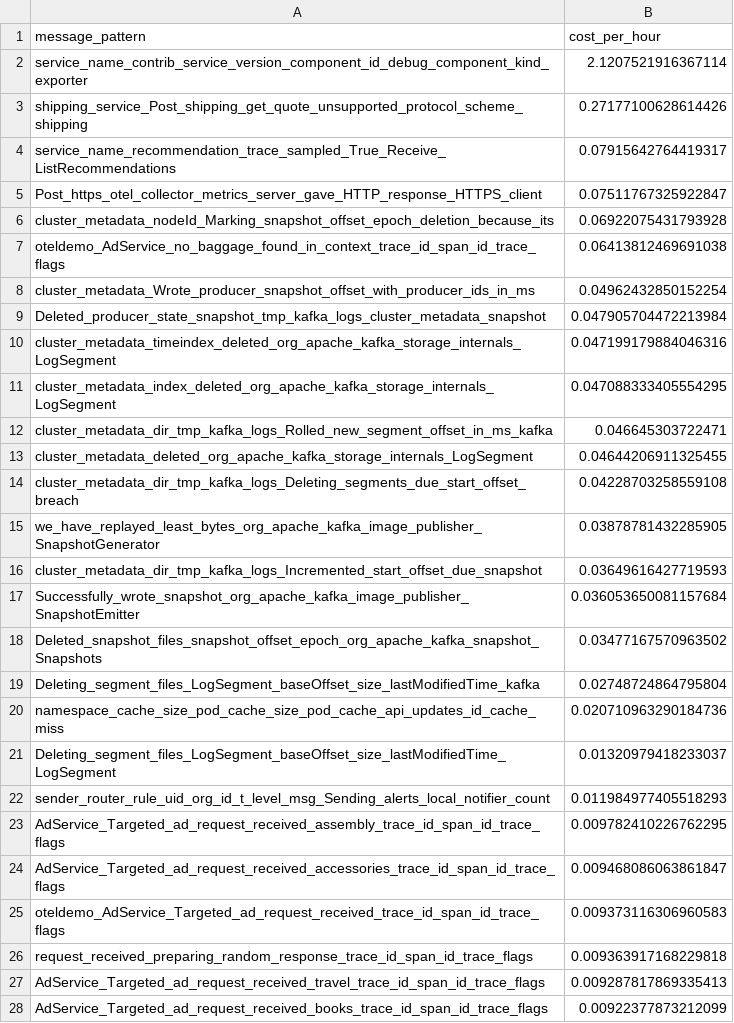
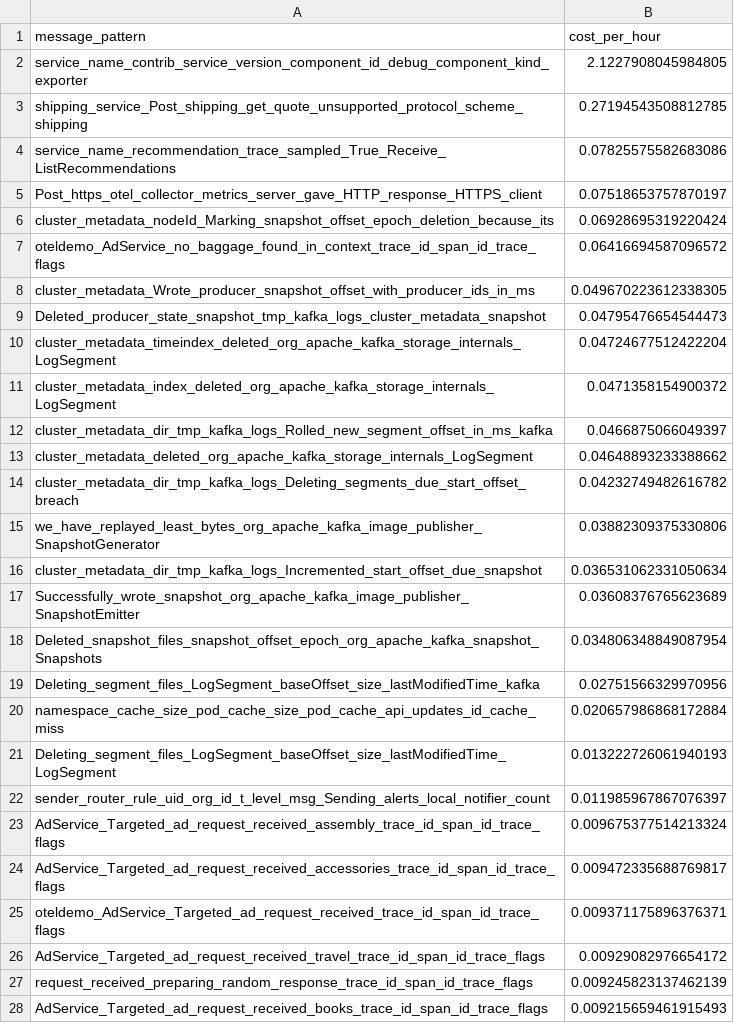
Before and after one commit to log-10x/gitops-demo, a CSV file: lookups/policy.csv, drawn as a sheet; only a part is shown; the diff covers the shown part only.

Commit message:
Updating lookups/policy.csv

```diff
--- a/lookups/policy.csv
+++ b/lookups/policy.csv
@@ -1,28 +1,28 @@
 message_pattern,cost_per_hour
-service_name_contrib_service_version_component_id_debug_component_kind_exporter,2.1207521916367114
-shipping_service_Post_shipping_get_quote_unsupported_protocol_scheme_shipping,0.27177100628614426
-service_name_recommendation_trace_sampled_True_Receive_ListRecommendations,0.07915642764419317
-Post_https_otel_collector_metrics_server_gave_HTTP_response_HTTPS_client,0.07511767325922847
-cluster_metadata_nodeId_Marking_snapshot_offset_epoch_deletion_because_its,0.06922075431793928
-oteldemo_AdService_no_baggage_found_in_context_trace_id_span_id_trace_flags,0.06413812469691038
-cluster_metadata_Wrote_producer_snapshot_offset_with_producer_ids_in_ms,0.04962432850152254
-Deleted_producer_state_snapshot_tmp_kafka_logs_cluster_metadata_snapshot,0.047905704472213984
-cluster_metadata_timeindex_deleted_org_apache_kafka_storage_internals_LogSegment,0.047199179884046316
-cluster_metadata_index_deleted_org_apache_kafka_storage_internals_LogSegment,0.047088333405554295
-cluster_metadata_dir_tmp_kafka_logs_Rolled_new_segment_offset_in_ms_kafka,0.046645303722471
-cluster_metadata_deleted_org_apache_kafka_storage_internals_LogSegment,0.04644206911325455
-cluster_metadata_dir_tmp_kafka_logs_Deleting_segments_due_start_offset_breach,0.04228703258559108
-we_have_replayed_least_bytes_org_apache_kafka_image_publisher_SnapshotGenerator,0.03878781432285905
-cluster_metadata_dir_tmp_kafka_logs_Incremented_start_offset_due_snapshot,0.03649616427719593
-Successfully_wrote_snapshot_org_apache_kafka_image_publisher_SnapshotEmitter,0.036053650081157684
-Deleted_snapshot_files_snapshot_offset_epoch_org_apache_kafka_snapshot_Snapshots,0.03477167570963502
-Deleting_segment_files_LogSegment_baseOffset_size_lastModifiedTime_kafka,0.02748724864795804
-namespace_cache_size_pod_cache_size_pod_cache_api_updates_id_cache_miss,0.020710963290184736
-Deleting_segment_files_LogSegment_baseOffset_size_lastModifiedTime_LogSegment,0.01320979418233037
-sender_router_rule_uid_org_id_t_level_msg_Sending_alerts_local_notifier_count,0.011984977405518293
-AdService_Targeted_ad_request_received_assembly_trace_id_span_id_trace_flags,0.009782410226762295
-AdService_Targeted_ad_request_received_accessories_trace_id_span_id_trace_flags,0.009468086063861847
-oteldemo_AdService_Targeted_ad_request_received_trace_id_span_id_trace_flags,0.009373116306960583
-request_received_preparing_random_response_trace_id_span_id_trace_flags,0.009363917168229818
-AdService_Targeted_ad_request_received_travel_trace_id_span_id_trace_flags,0.009287817869335413
-AdService_Targeted_ad_request_received_books_trace_id_span_id_trace_flags,0.00922377873212099
+service_name_contrib_service_version_component_id_debug_component_kind_exporter,2.1227908045984805
+shipping_service_Post_shipping_get_quote_unsupported_protocol_scheme_shipping,0.27194543508812785
+service_name_recommendation_trace_sampled_True_Receive_ListRecommendations,0.07825575582683086
+Post_https_otel_collector_metrics_server_gave_HTTP_response_HTTPS_client,0.07518653757870197
+cluster_metadata_nodeId_Marking_snapshot_offset_epoch_deletion_because_its,0.06928695319220424
+oteldemo_AdService_no_baggage_found_in_context_trace_id_span_id_trace_flags,0.06416694587096572
+cluster_metadata_Wrote_producer_snapshot_offset_with_producer_ids_in_ms,0.049670223612338305
+Deleted_producer_state_snapshot_tmp_kafka_logs_cluster_metadata_snapshot,0.04795476654544473
+cluster_metadata_timeindex_deleted_org_apache_kafka_storage_internals_LogSegment,0.04724677512422204
+cluster_metadata_index_deleted_org_apache_kafka_storage_internals_LogSegment,0.0471358154900372
+cluster_metadata_dir_tmp_kafka_logs_Rolled_new_segment_offset_in_ms_kafka,0.0466875066049397
+cluster_metadata_deleted_org_apache_kafka_storage_internals_LogSegment,0.04648893233388662
+cluster_metadata_dir_tmp_kafka_logs_Deleting_segments_due_start_offset_breach,0.04232749482616782
+we_have_replayed_least_bytes_org_apache_kafka_image_publisher_SnapshotGenerator,0.03882309375330806
+cluster_metadata_dir_tmp_kafka_logs_Incremented_start_offset_due_snapshot,0.036531062331050634
+Successfully_wrote_snapshot_org_apache_kafka_image_publisher_SnapshotEmitter,0.03608376765623689
+Deleted_snapshot_files_snapshot_offset_epoch_org_apache_kafka_snapshot_Snapshots,0.034806348849087954
+Deleting_segment_files_LogSegment_baseOffset_size_lastModifiedTime_kafka,0.02751566329970956
+namespace_cache_size_pod_cache_size_pod_cache_api_updates_id_cache_miss,0.020657986868172884
+Deleting_segment_files_LogSegment_baseOffset_size_lastModifiedTime_LogSegment,0.013222726061940193
+sender_router_rule_uid_org_id_t_level_msg_Sending_alerts_local_notifier_count,0.011985967867076397
+AdService_Targeted_ad_request_received_assembly_trace_id_span_id_trace_flags,0.009675377514213324
+AdService_Targeted_ad_request_received_accessories_trace_id_span_id_trace_flags,0.009472335688769817
+oteldemo_AdService_Targeted_ad_request_received_trace_id_span_id_trace_flags,0.009371175896376371
+AdService_Targeted_ad_request_received_travel_trace_id_span_id_trace_flags,0.00929082976654172
+request_received_preparing_random_response_trace_id_span_id_trace_flags,0.009245823137462139
+AdService_Targeted_ad_request_received_books_trace_id_span_id_trace_flags,0.009215659461915493
```
Also changed, not shown: 1 added row, 1 removed row and 22 edited cells elsewhere in this file.
